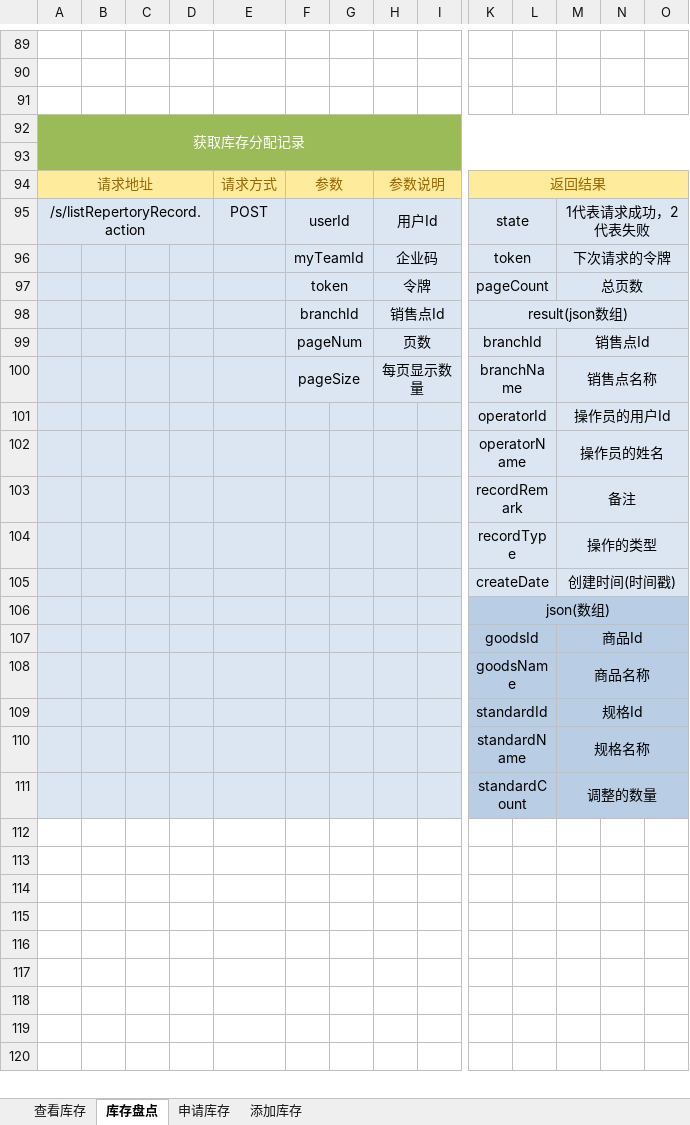
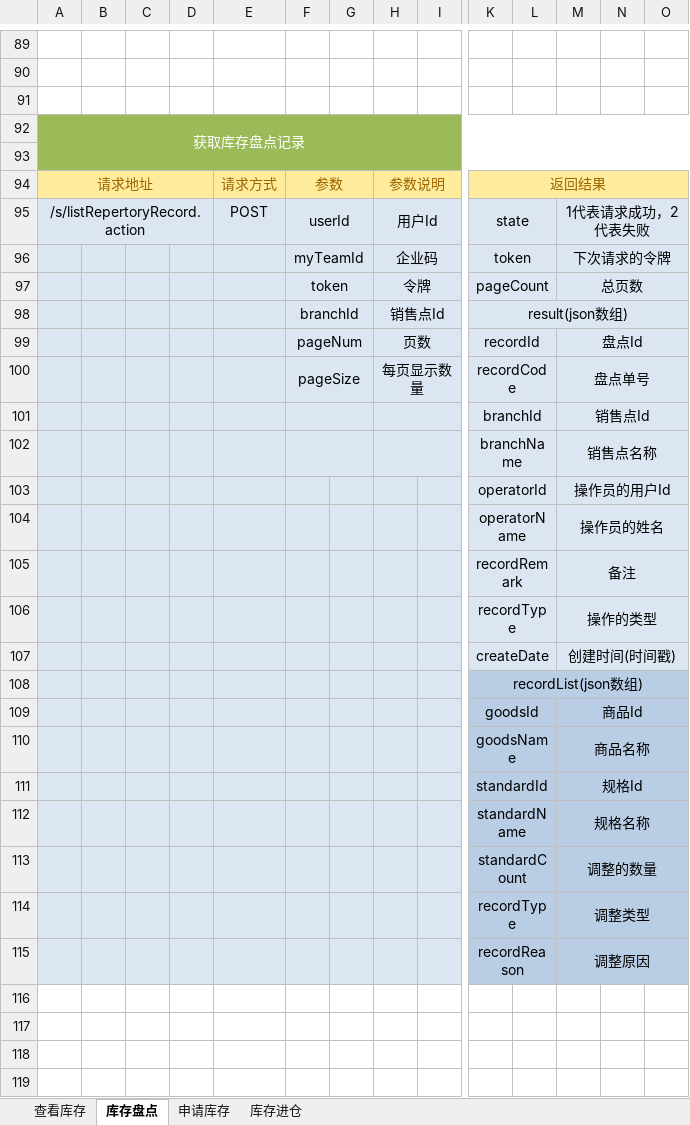
Before and after one commit to QM-Developers/store_v1.1.1, an Excel workbook: 需求分析/接口文档/客户/库存接口.xlsx, sheet 库存盘点, drawn as a sheet; only a part is shown, gaps mark what is left out; the shorter side is filled out with more unchanged rows; values as stored, in another font and other column widths than the file's, no borders; addresses are those after the commit; rows hold the shown columns only; the diff covers the shown part only; the diff names each change by its address in the sheet, - before the commit and + after, or states it on an @@ line.

```diff
--- a/需求分析/接口文档/客户/库存接口.xlsx (sheet 库存盘点)
+++ b/需求分析/接口文档/客户/库存接口.xlsx (sheet 库存盘点)
-sheet tab: 添加库存
+sheet tab: 库存进仓
-A92: 获取库存分配记录
+A92: 获取库存盘点记录
-K99: branchId
+K99: recordId
-M99: 销售点Id
+M99: 盘点Id
-K100: branchName
+K100: recordCode
-M100: 销售点名称
+M100: 盘点单号
+row 101:  |  |  |  |  |  |  |  |  | branchId |  | 销售点Id
+row 102:  |  |  |  |  |  |  |  |  | branchName |  | 销售点名称
-K108: json(数组)
+K108: recordList(json数组)
-A114:I115 fill: none
+A114:I115 fill: #DCE6F2
-row 114: (empty)
+row 114:  |  |  |  |  |  |  |  |  | recordType |  | 调整类型
-K114:O115 fill: none
+K114:O115 fill: #B9CDE5
+K114:L114 merged
+M114:O114 merged
-row 115: (empty)
+row 115:  |  |  |  |  |  |  |  |  | recordReason |  | 调整原因
+K115:L115 merged
+M115:O115 merged
```
Also changed, not shown: cell formats elsewhere in this sheet, sheet 库存进仓, sheet 申请库存, sheet 查看库存, 需求分析/接口文档/客户/客户资源.xlsx, 需求分析/接口文档/客户/更新说明.xlsx, 44 other files.
